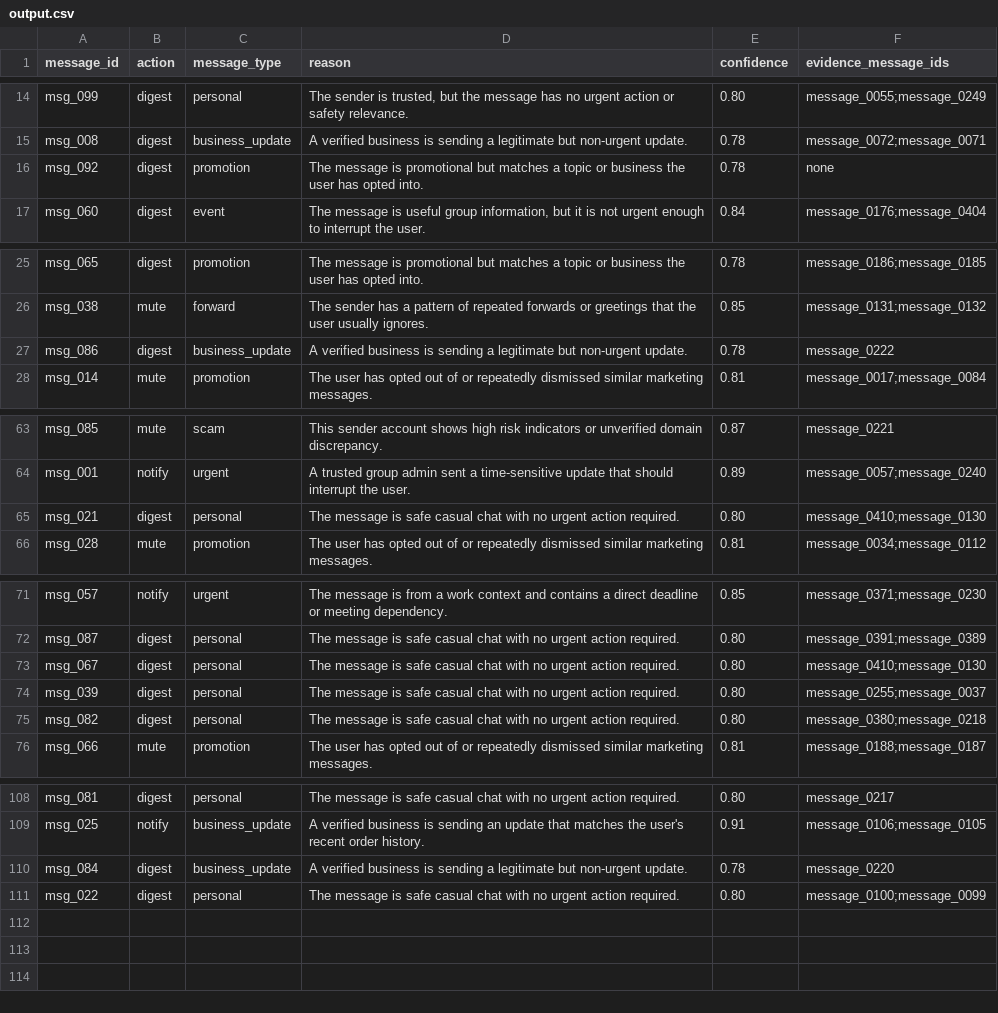
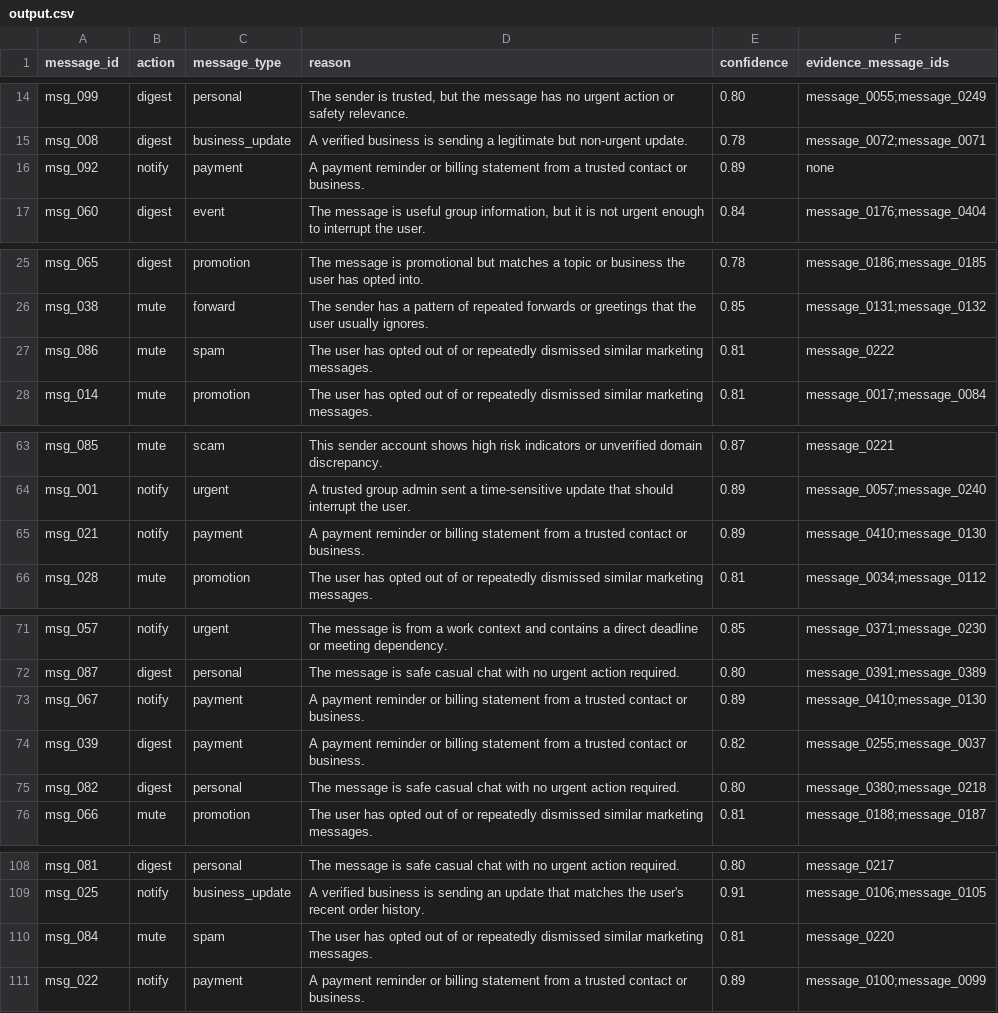
Before and after one commit to 10-Mohan/whatsapp-notification-router, a CSV file: dataset/output.csv, drawn as a sheet; only a part is shown, gaps mark what is left out.

Commit message:
Add payment & spam category rules, requirements.txt, and update README setup instructions

```diff
--- a/dataset/output.csv
+++ b/dataset/output.csv
@@ -15,3 +15,3 @@ msg_099,digest,personal,"The sender is trusted, but the message has no urgent ac
 msg_008,digest,business_update,A verified business is sending a legitimate but non-urgent update.,0.78,message_0072;message_0071
-msg_092,digest,promotion,The message is promotional but matches a topic or business the user has opted into.,0.78,none
+msg_092,notify,payment,A payment reminder or billing statement from a trusted contact or business.,0.89,none
 msg_060,digest,event,"The message is useful group information, but it is not urgent enough to interrupt the user.",0.84,message_0176;message_0404
@@ -26,3 +26,3 @@ msg_065,digest,promotion,The message is promotional but matches a topic or busin
 msg_038,mute,forward,The sender has a pattern of repeated forwards or greetings that the user usually ignores.,0.85,message_0131;message_0132
-msg_086,digest,business_update,A verified business is sending a legitimate but non-urgent update.,0.78,message_0222
+msg_086,mute,spam,The user has opted out of or repeatedly dismissed similar marketing messages.,0.81,message_0222
 msg_014,mute,promotion,The user has opted out of or repeatedly dismissed similar marketing messages.,0.81,message_0017;message_0084
@@ -64,3 +64,3 @@ msg_085,mute,scam,This sender account shows high risk indicators or unverified d
 msg_001,notify,urgent,A trusted group admin sent a time-sensitive update that should interrupt the user.,0.89,message_0057;message_0240
-msg_021,digest,personal,The message is safe casual chat with no urgent action required.,0.80,message_0410;message_0130
+msg_021,notify,payment,A payment reminder or billing statement from a trusted contact or business.,0.89,message_0410;message_0130
 msg_028,mute,promotion,The user has opted out of or repeatedly dismissed similar marketing messages.,0.81,message_0034;message_0112
@@ -72,4 +72,4 @@ msg_057,notify,urgent,The message is from a work context and contains a direct d
 msg_087,digest,personal,The message is safe casual chat with no urgent action required.,0.80,message_0391;message_0389
-msg_067,digest,personal,The message is safe casual chat with no urgent action required.,0.80,message_0410;message_0130
-msg_039,digest,personal,The message is safe casual chat with no urgent action required.,0.80,message_0255;message_0037
+msg_067,notify,payment,A payment reminder or billing statement from a trusted contact or business.,0.89,message_0410;message_0130
+msg_039,digest,payment,A payment reminder or billing statement from a trusted contact or business.,0.82,message_0255;message_0037
 msg_082,digest,personal,The message is safe casual chat with no urgent action required.,0.80,message_0380;message_0218
@@ -109,3 +109,3 @@ msg_081,digest,personal,The message is safe casual chat with no urgent action re
 msg_025,notify,business_update,A verified business is sending an update that matches the user's recent order history.,0.91,message_0106;message_0105
-msg_084,digest,business_update,A verified business is sending a legitimate but non-urgent update.,0.78,message_0220
-msg_022,digest,personal,The message is safe casual chat with no urgent action required.,0.80,message_0100;message_0099
+msg_084,mute,spam,The user has opted out of or repeatedly dismissed similar marketing messages.,0.81,message_0220
+msg_022,notify,payment,A payment reminder or billing statement from a trusted contact or business.,0.89,message_0100;message_0099
```
Also changed, not shown: 9 other files.
